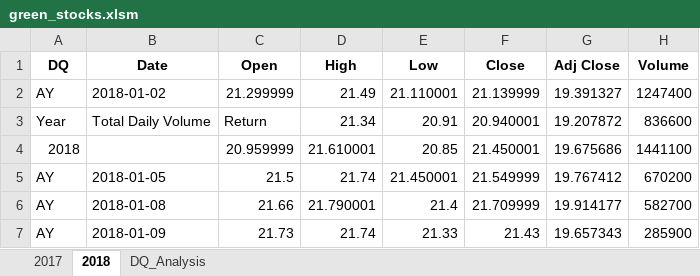
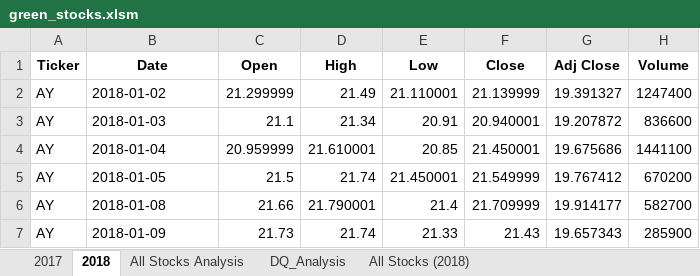
Before and after one commit to NitewingGW/stock-analysis, an Excel workbook: green_stocks.xlsm, sheet 2018, drawn as a sheet; only a part is shown; values as stored, in another font and other column widths than the file's, no borders; the diff names each change by its address in the sheet, - before the commit and + after, or states it on an @@ line.

```diff
--- a/green_stocks.xlsm (sheet 2018)
+++ b/green_stocks.xlsm (sheet 2018)
+sheet tab: All Stocks Analysis
+sheet tab: All Stocks (2018)
-A1: DQ
+A1: Ticker
-A3 (Ticker): Year
+A3 (Ticker): AY
-B3 (Date): Total Daily Volume
+B3 (Date): 2018-01-03
-C3 (Open): Return
+C3 (Open): 21.1
-A4 (Ticker): 2018
+A4 (Ticker): AY
-B4 (Date): (empty)
+B4 (Date): 2018-01-04
```
Also changed, not shown: green_stocks.xlsx.
